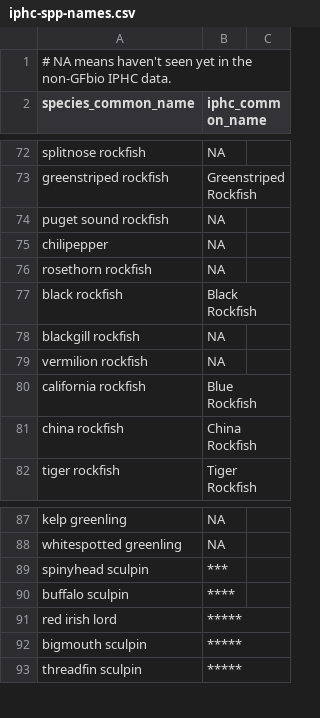
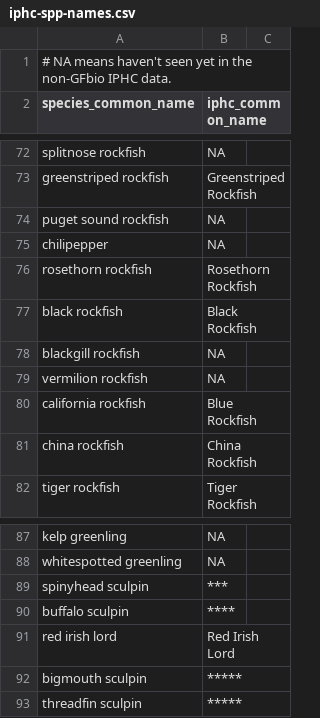
Before and after one commit to pbs-assess/gfiphc, a CSV file: inst/extdata/iphc-spp-names.csv, drawn as a sheet; only a part is shown, gaps mark what is left out.

Commit message:
Go through pdf editing, and update species names.

```diff
--- a/inst/extdata/iphc-spp-names.csv
+++ b/inst/extdata/iphc-spp-names.csv
@@ -75,3 +75,3 @@ puget sound rockfish,NA
 chilipepper,NA
-rosethorn rockfish,NA
+rosethorn rockfish,Rosethorn Rockfish
 black rockfish,Black Rockfish
@@ -90,3 +90,3 @@ spinyhead sculpin,***
 buffalo sculpin,****
-red irish lord,*****
+red irish lord,Red Irish Lord
 bigmouth sculpin,*****
```
Also changed, not shown: 1 other file.
